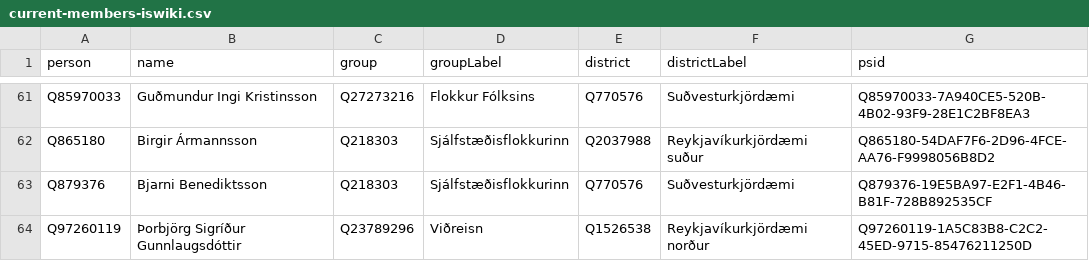
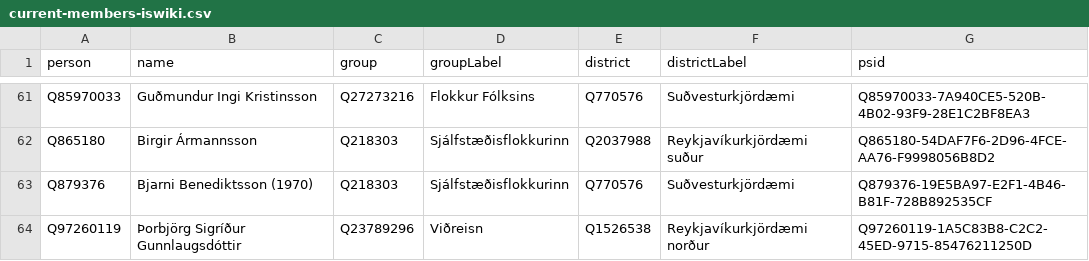
Before and after one commit to every-politician-scrapers/iceland-althing, a CSV file: wikidata/results/current-members-iswiki.csv, drawn as a sheet; only a part is shown, gaps mark what is left out.

```diff
--- a/wikidata/results/current-members-iswiki.csv
+++ b/wikidata/results/current-members-iswiki.csv
@@ -62,3 +62,3 @@ Q85970033,Guðmundur Ingi Kristinsson,Q27273216,Flokkur Fólksins,Q770576,Suðve
 Q865180,Birgir Ármannsson,Q218303,Sjálfstæðisflokkurinn,Q2037988,Reykjavíkurkjördæmi suður,Q865180-54DAF7F6-2D96-4FCE-AA76-F9998056B8D2
-Q879376,Bjarni Benediktsson,Q218303,Sjálfstæðisflokkurinn,Q770576,Suðvesturkjördæmi,Q879376-19E5BA97-E2F1-4B46-B81F-728B892535CF
+Q879376,Bjarni Benediktsson  (1970),Q218303,Sjálfstæðisflokkurinn,Q770576,Suðvesturkjördæmi,Q879376-19E5BA97-E2F1-4B46-B81F-728B892535CF
 Q97260119,Þorbjörg Sigríður Gunnlaugsdóttir,Q23789296,Viðreisn,Q1526538,Reykjavíkurkjördæmi norður,Q97260119-1A5C83B8-C2C2-45ED-9715-85476211250D
```
Also changed, not shown: wikidata/results/current-members.csv.
